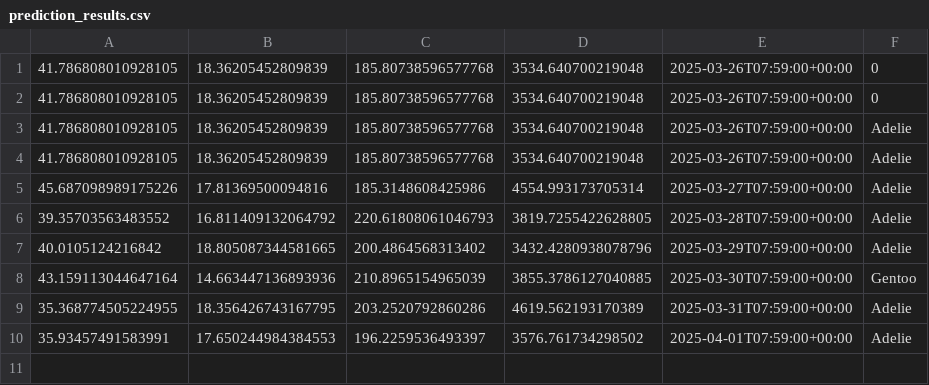
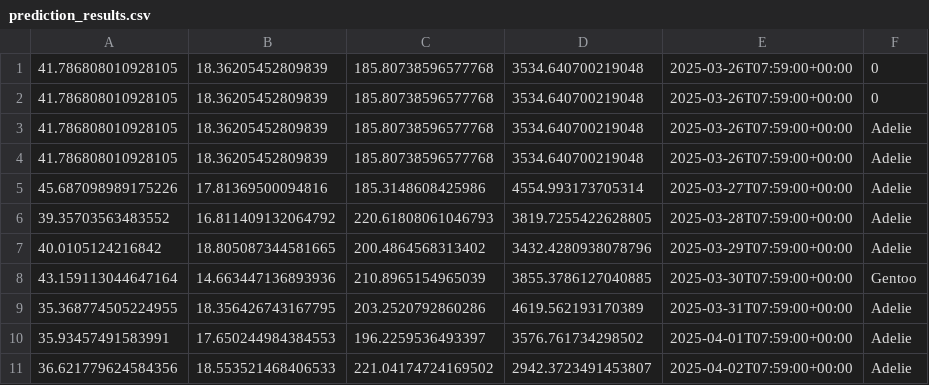
Before and after one commit to captainlkebab/M4-Penguins, a CSV file: prediction_results.csv, drawn as a sheet.

Commit message:
Daily prediction update

```diff
--- a/prediction_results.csv
+++ b/prediction_results.csv
@@ -10 +10,2 @@
 35.93457491583991,17.650244984384553,196.2259536493397,3576.761734298502,2025-04-01T07:59:00+00:00,Adelie
+36.621779624584356,18.553521468406533,221.04174724169502,2942.3723491453807,2025-04-02T07:59:00+00:00,Adelie
```
